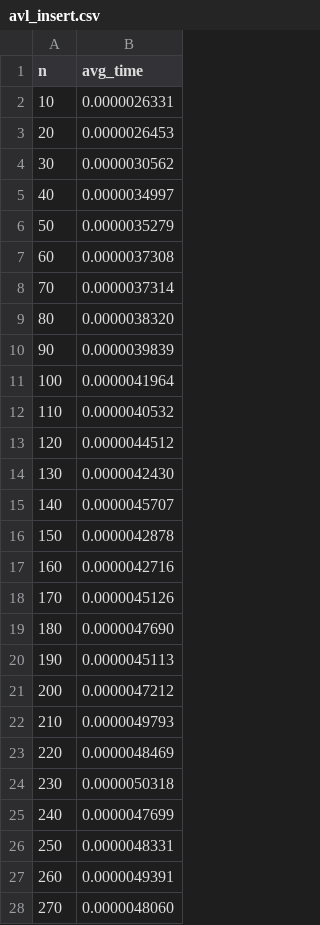
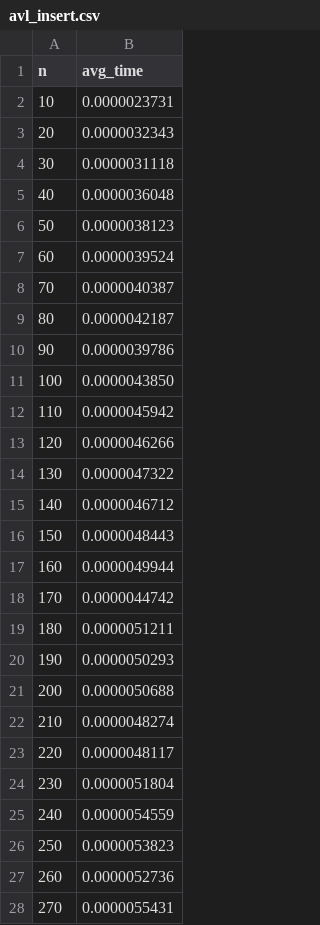
Before and after one commit to burundtriogeeks/HW20-Data-Structure, a CSV file: app/result/avl_insert.csv, drawn as a sheet; only a part is shown; the diff covers the shown part only.

```diff
--- a/app/result/avl_insert.csv
+++ b/app/result/avl_insert.csv
@@ -1,28 +1,28 @@
 n,avg_time
-10,0.0000026331
-20,0.0000026453
-30,0.0000030562
-40,0.0000034997
-50,0.0000035279
-60,0.0000037308
-70,0.0000037314
-80,0.0000038320
-90,0.0000039839
-100,0.0000041964
-110,0.0000040532
-120,0.0000044512
-130,0.0000042430
-140,0.0000045707
-150,0.0000042878
-160,0.0000042716
-170,0.0000045126
-180,0.0000047690
-190,0.0000045113
-200,0.0000047212
-210,0.0000049793
-220,0.0000048469
-230,0.0000050318
-240,0.0000047699
-250,0.0000048331
-260,0.0000049391
-270,0.0000048060
+10,0.0000023731
+20,0.0000032343
+30,0.0000031118
+40,0.0000036048
+50,0.0000038123
+60,0.0000039524
+70,0.0000040387
+80,0.0000042187
+90,0.0000039786
+100,0.0000043850
+110,0.0000045942
+120,0.0000046266
+130,0.0000047322
+140,0.0000046712
+150,0.0000048443
+160,0.0000049944
+170,0.0000044742
+180,0.0000051211
+190,0.0000050293
+200,0.0000050688
+210,0.0000048274
+220,0.0000048117
+230,0.0000051804
+240,0.0000054559
+250,0.0000053823
+260,0.0000052736
+270,0.0000055431
```
Also changed, not shown: 173 edited cells elsewhere in this file, app/result/avl_delete.csv, app/result/avl_find.csv, 5 other files.
